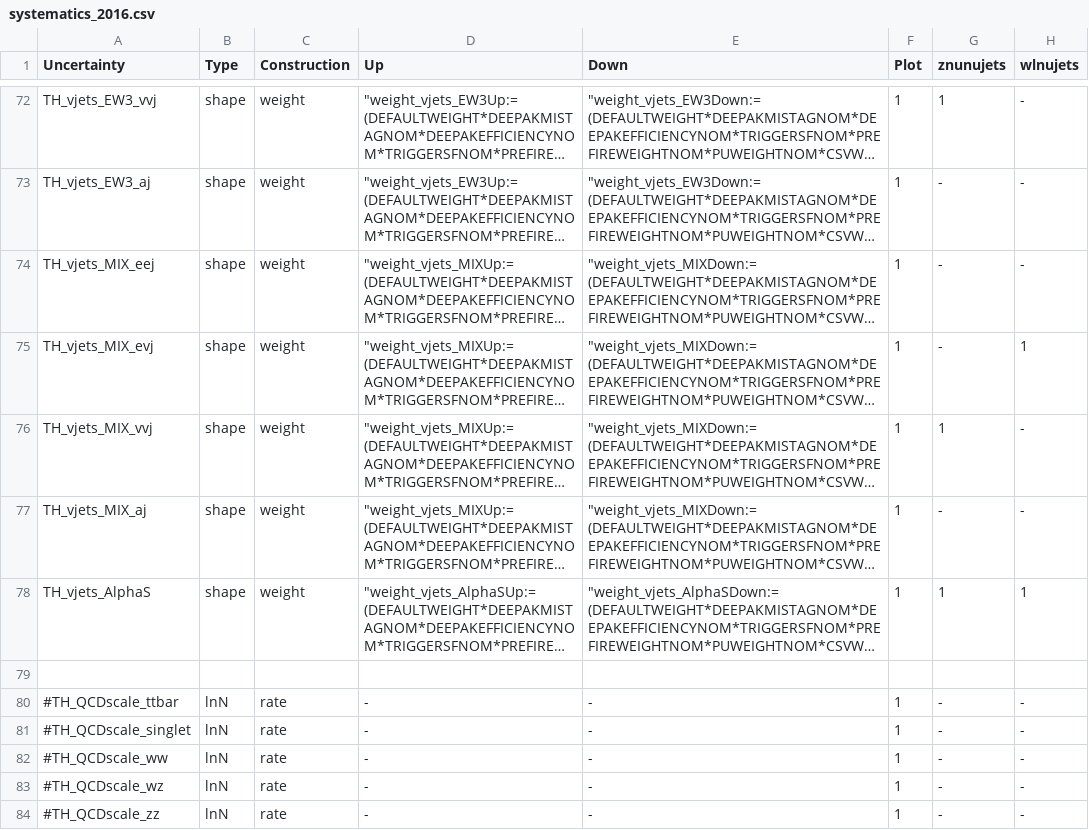
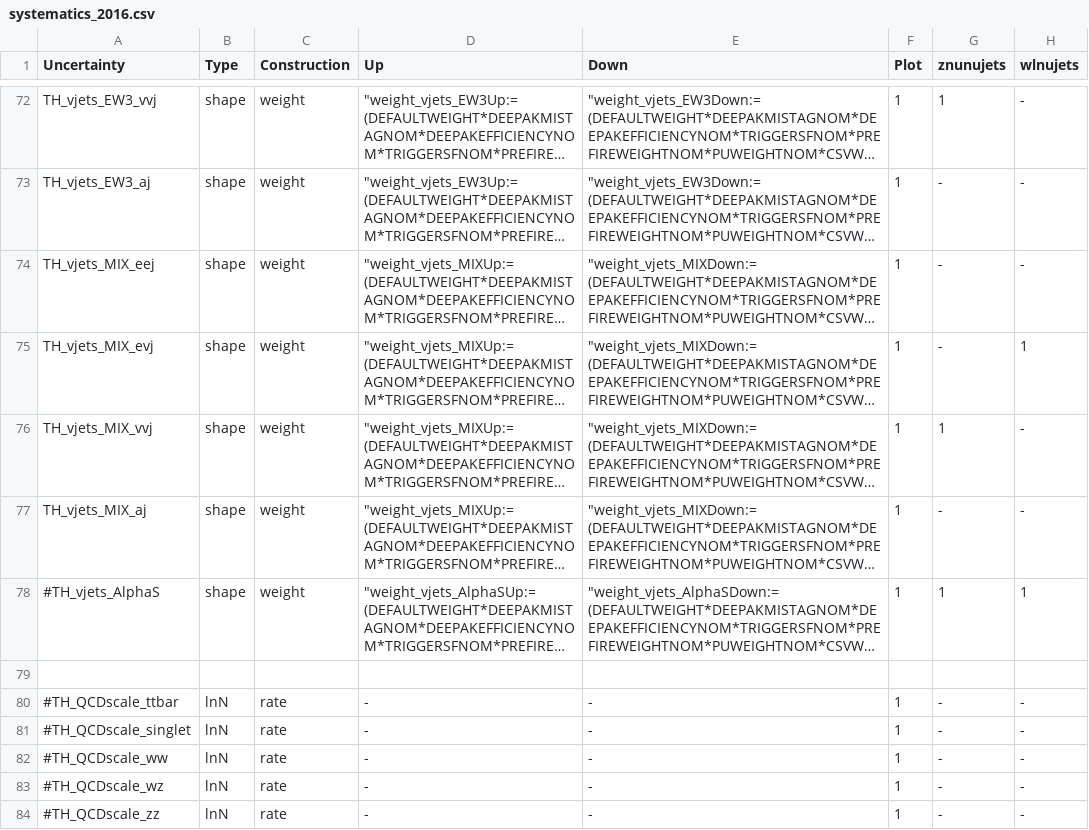
Before and after one commit to kit-cn-cms/pyroot-plotscripts, a CSV file: configs/Monotop/systematics_2016.csv, drawn as a sheet; only a part is shown, gaps mark what is left out; long unchanged cells end in …; the diff names each change by its address in the sheet, - before the commit and + after, or states it on an @@ line.

Commit message:
remove alpha_s uncertaintiy from theory reweighting

```diff
--- a/configs/Monotop/systematics_2016.csv
+++ b/configs/Monotop/systematics_2016.csv
-A78 (Uncertainty): TH_vjets_AlphaS
+A78 (Uncertainty): #TH_vjets_AlphaS
```
Also changed, not shown: configs/Monotop/systematics_2017.csv.
